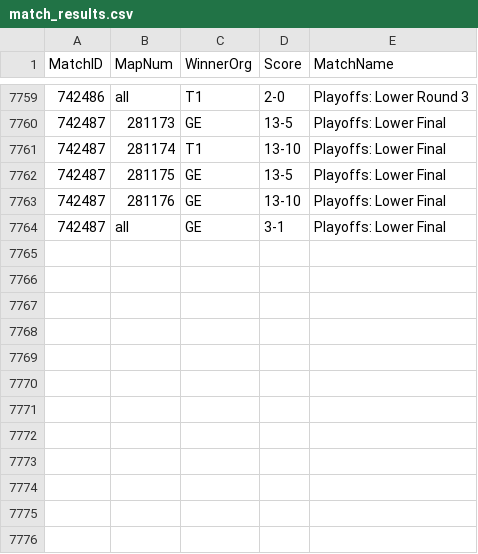
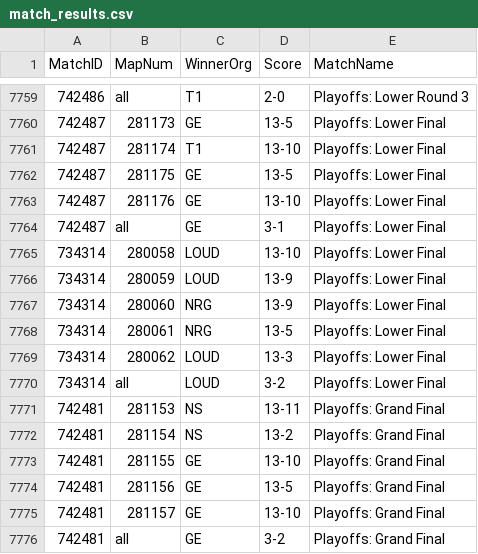
Before and after one commit to bes57/Bobo.GG, a CSV file: data/match_results.csv, drawn as a sheet; only a part is shown, gaps mark what is left out; the diff names each change by its address in the sheet, - before the commit and + after, or states it on an @@ line.

```diff
--- a/data/match_results.csv
+++ b/data/match_results.csv
+row 7765: 734314 | 280058 | LOUD | 13-10 | Playoffs: Lower Final
+row 7766: 734314 | 280059 | LOUD | 13-9 | Playoffs: Lower Final
+row 7767: 734314 | 280060 | NRG | 13-9 | Playoffs: Lower Final
+row 7768: 734314 | 280061 | NRG | 13-5 | Playoffs: Lower Final
+row 7769: 734314 | 280062 | LOUD | 13-3 | Playoffs: Lower Final
+row 7770: 734314 | all | LOUD | 3-2 | Playoffs: Lower Final
+row 7771: 742481 | 281153 | NS | 13-11 | Playoffs: Grand Final
+row 7772: 742481 | 281154 | NS | 13-2 | Playoffs: Grand Final
+row 7773: 742481 | 281155 | GE | 13-10 | Playoffs: Grand Final
+row 7774: 742481 | 281156 | GE | 13-5 | Playoffs: Grand Final
+row 7775: 742481 | 281157 | GE | 13-10 | Playoffs: Grand Final
+row 7776: 742481 | all | GE | 3-2 | Playoffs: Grand Final
```
Also changed, not shown: data/2026_stage2.csv, data/enriched/map_economy.csv, 23 other files.
